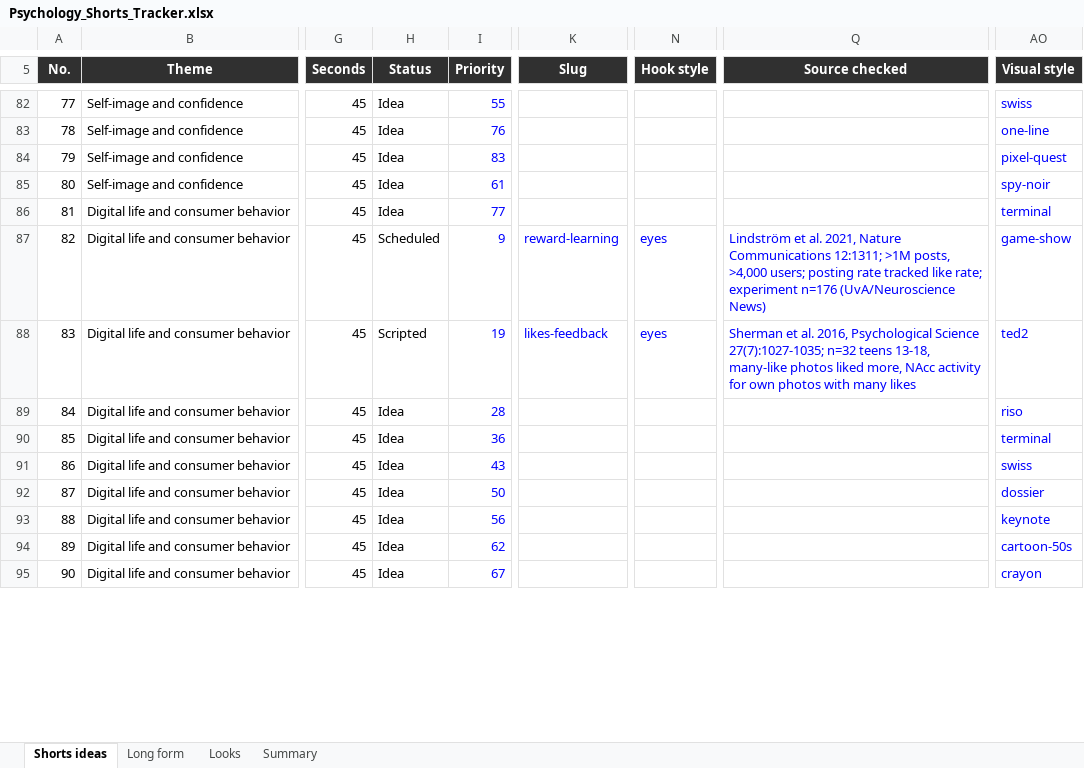
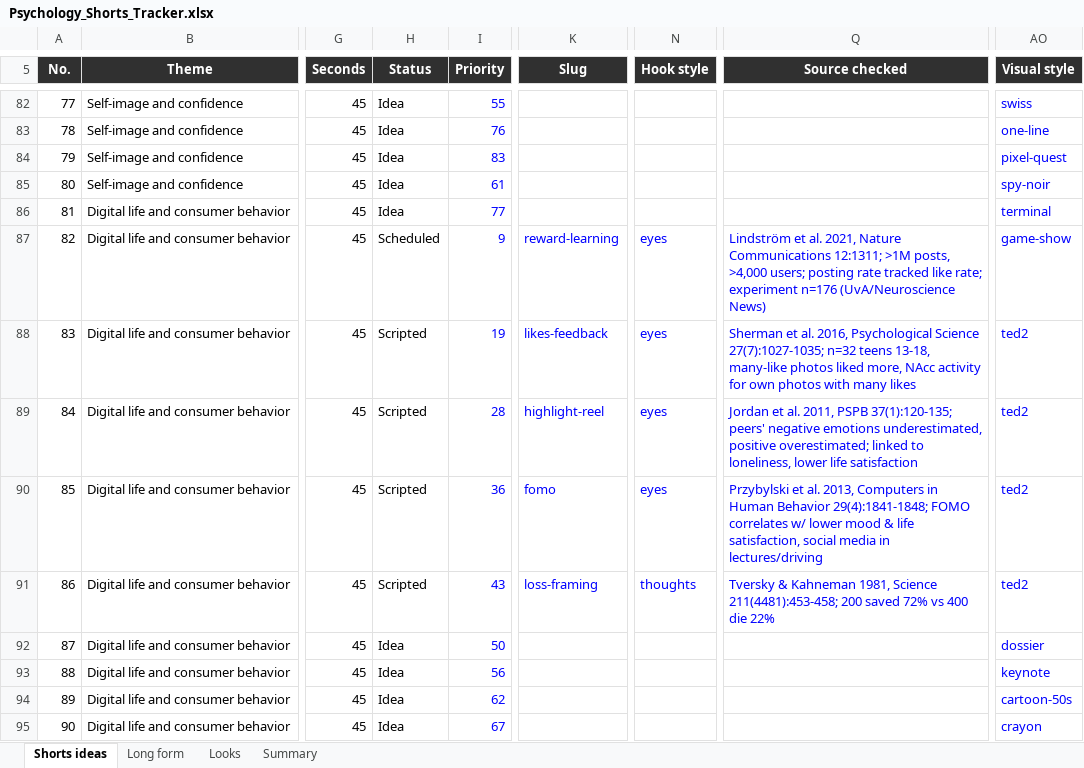
Before and after one commit to SamShark777/motion-as-code, an Excel workbook: shorts/Psychology_Shorts_Tracker.xlsx, sheet Shorts ideas, drawn as a sheet; only a part is shown, gaps mark what is left out; values as stored, in another font and other column widths than the file's, no borders; conditional formats and table styles not drawn; the diff covers the shown part only; the diff names each change by its address in the sheet, - before the commit and + after, or states it on an @@ line.

```diff
--- a/shorts/Psychology_Shorts_Tracker.xlsx (sheet Shorts ideas)
+++ b/shorts/Psychology_Shorts_Tracker.xlsx (sheet Shorts ideas)
-H89:H91 (Status): Idea
+H89:H91 (Status): Scripted
-K89 (Slug): (empty)
+K89 (Slug): highlight-reel
-N89:N90 (Hook style): (empty)
+N89:N90 (Hook style): eyes
-Q89 (Source checked): (empty)
+Q89 (Source checked): Jordan et al. 2011, PSPB 37(1):120-135; peers' negative emotions underestimated, positive overestimated; linked to loneliness, lower life satisfaction
-AO89 (Visual style): riso
+AO89 (Visual style): ted2
-K90 (Slug): (empty)
+K90 (Slug): fomo
-Q90 (Source checked): (empty)
+Q90 (Source checked): Przybylski et al. 2013, Computers in Human Behavior 29(4):1841-1848; FOMO correlates w/ lower mood & life satisfaction, social media in lectures/driving
-AO90 (Visual style): terminal
+AO90 (Visual style): ted2
-K91 (Slug): (empty)
+K91 (Slug): loss-framing
-N91 (Hook style): (empty)
+N91 (Hook style): thoughts
-Q91 (Source checked): (empty)
+Q91 (Source checked): Tversky & Kahneman 1981, Science 211(4481):453-458; 200 saved 72% vs 400 die 22%
-AO91 (Visual style): swiss
+AO91 (Visual style): ted2
```
Also changed, not shown: 53 edited cells elsewhere in this sheet, 25 other files.
